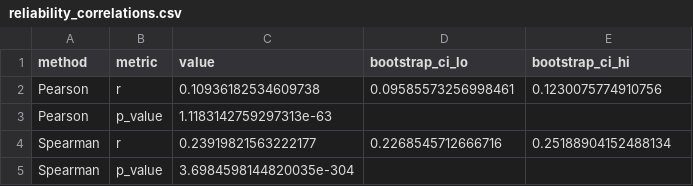
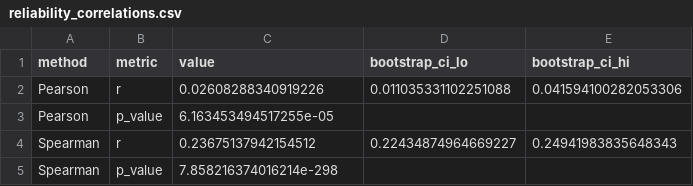
Before and after one commit to rohanaryagondi/Beng2800Project, a CSV file: reports/tables/reliability_correlations.csv, drawn as a sheet.

```diff
--- a/reports/tables/reliability_correlations.csv
+++ b/reports/tables/reliability_correlations.csv
@@ -1,5 +1,5 @@
 method,metric,value,bootstrap_ci_lo,bootstrap_ci_hi
-Pearson,r,0.10936182534609738,0.09585573256998461,0.1230075774910756
-Pearson,p_value,1.1183142759297313e-63,,
-Spearman,r,0.23919821563222177,0.2268545712666716,0.25188904152488134
-Spearman,p_value,3.6984598144820035e-304,,
+Pearson,r,0.02608288340919226,0.011035331102251088,0.041594100282053306
+Pearson,p_value,6.163453494517255e-05,,
+Spearman,r,0.23675137942154512,0.22434874964669227,0.24941983835648343
+Spearman,p_value,7.858216374016214e-298,,
```
Also changed, not shown: reports/tables/final_main_results_table.csv, reports/tables/reliability_model_results.csv, 28 other files.
